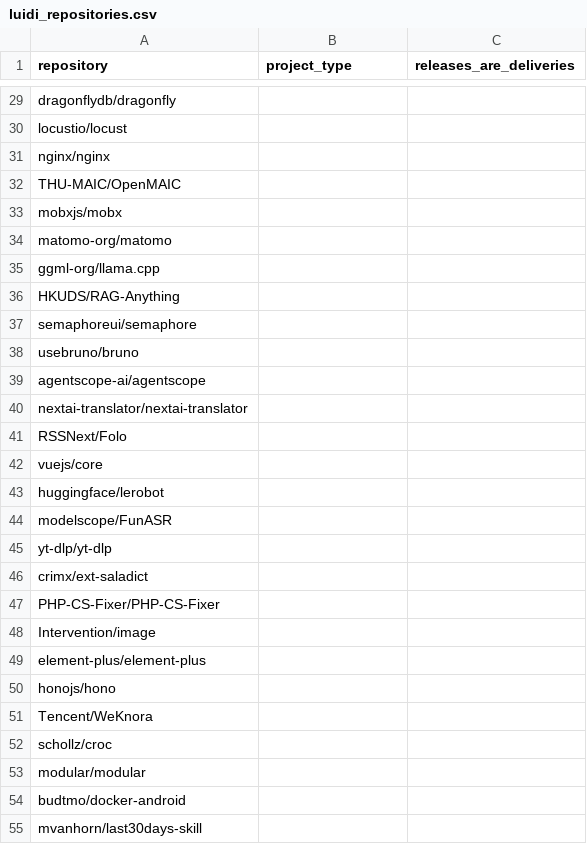
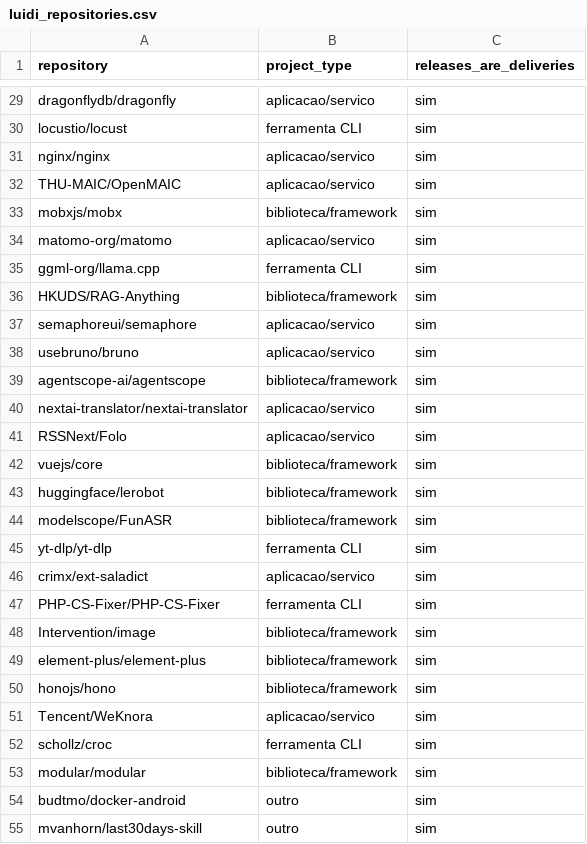
Before and after one commit to flaviojuniordev/Software-Measurement-and-Experimentation, a CSV file: Laboratorio3/data/validation/luidi_repositories.csv, drawn as a sheet; only a part is shown, gaps mark what is left out; the diff covers the shown part only; the diff names each change by its address in the sheet, - before the commit and + after, or states it on an @@ line.

```diff
--- a/Laboratorio3/data/validation/luidi_repositories.csv
+++ b/Laboratorio3/data/validation/luidi_repositories.csv
-B29 (project_type): (empty)
+B29 (project_type): aplicacao/servico
-C29:C55 (releases_are_deliveries): (empty)
+C29:C55 (releases_are_deliveries): sim
-B30 (project_type): (empty)
+B30 (project_type): ferramenta CLI
-B31:B32 (project_type): (empty)
+B31:B32 (project_type): aplicacao/servico
-B33 (project_type): (empty)
+B33 (project_type): biblioteca/framework
-B34 (project_type): (empty)
+B34 (project_type): aplicacao/servico
-B35 (project_type): (empty)
+B35 (project_type): ferramenta CLI
-B36 (project_type): (empty)
+B36 (project_type): biblioteca/framework
-B37:B38 (project_type): (empty)
+B37:B38 (project_type): aplicacao/servico
-B39 (project_type): (empty)
+B39 (project_type): biblioteca/framework
-B40:B41 (project_type): (empty)
+B40:B41 (project_type): aplicacao/servico
-B42:B44 (project_type): (empty)
+B42:B44 (project_type): biblioteca/framework
-B45 (project_type): (empty)
+B45 (project_type): ferramenta CLI
-B46 (project_type): (empty)
+B46 (project_type): aplicacao/servico
-B47 (project_type): (empty)
+B47 (project_type): ferramenta CLI
-B48:B50 (project_type): (empty)
+B48:B50 (project_type): biblioteca/framework
-B51 (project_type): (empty)
+B51 (project_type): aplicacao/servico
-B52 (project_type): (empty)
+B52 (project_type): ferramenta CLI
-B53 (project_type): (empty)
+B53 (project_type): biblioteca/framework
-B54:B55 (project_type): (empty)
+B54:B55 (project_type): outro
```
Also changed, not shown: 66 edited cells elsewhere in this file, Laboratorio3/data/validation/luidi_releases.csv, 3 other files.
